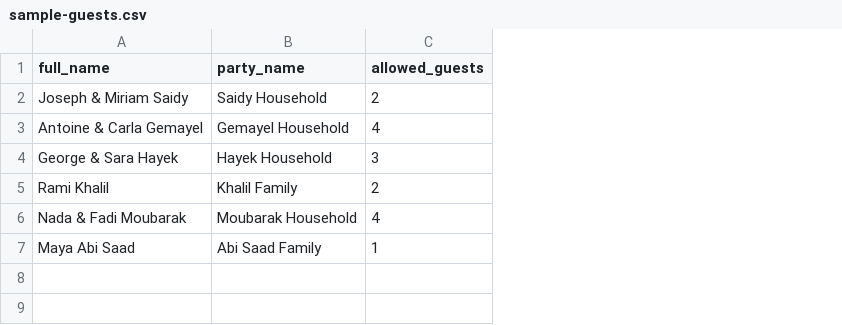
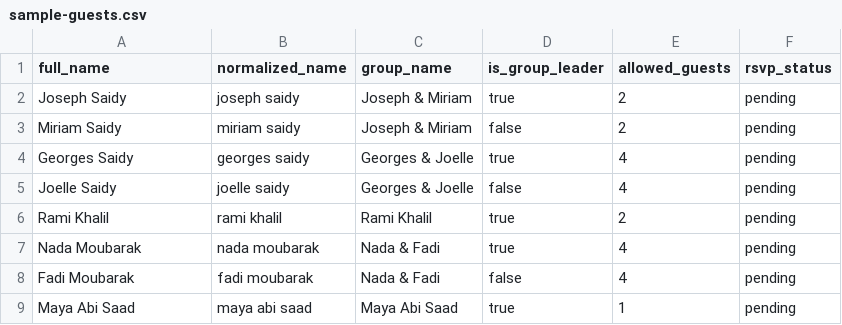
Before and after one commit to josephsaidy/joseph-miriam-wedding-site, a CSV file: artifacts/wedding/supabase/sample-guests.csv, drawn as a sheet; removed rows and columns are numbered as before the commit, all else as after; the diff names each change by its address in the sheet, - before the commit and + after, or states it on an @@ line.

```diff
--- a/artifacts/wedding/supabase/sample-guests.csv
+++ b/artifacts/wedding/supabase/sample-guests.csv
-column B (party_name), rows 2-3: Saidy Household | Gemayel Household; rows 5-7: Khalil Family | Moubarak Household | Abi Saad Family
+column B (normalized_name), row 2: joseph saidy; rows 5-7: joelle saidy | rami khalil | nada moubarak; row 9: maya abi saad
+column C (group_name), row 2: Joseph & Miriam; rows 5-7: Georges & Joelle | Rami Khalil | Nada & Fadi; row 9: Maya Abi Saad
+column D (is_group_leader), row 2: true; rows 5-7: false | true | true; row 9: true
+column F (rsvp_status), row 2: pending; rows 5-7: all pending; row 9: pending
-A2 (full_name): Joseph & Miriam Saidy
+A2 (full_name): Joseph Saidy
+row 3: Miriam Saidy | miriam saidy | Joseph & Miriam | false | 2 | pending
+row 4: Georges Saidy | georges saidy | Georges & Joelle | true | 4 | pending
-A5 (full_name): Antoine & Carla Gemayel
+A5 (full_name): Joelle Saidy
-row 4: George & Sara Hayek | Hayek Household | 3
-A7 (full_name): Nada & Fadi Moubarak
+A7 (full_name): Nada Moubarak
+row 8: Fadi Moubarak | fadi moubarak | Nada & Fadi | false | 4 | pending
```
Also changed, not shown: 5 other files.
